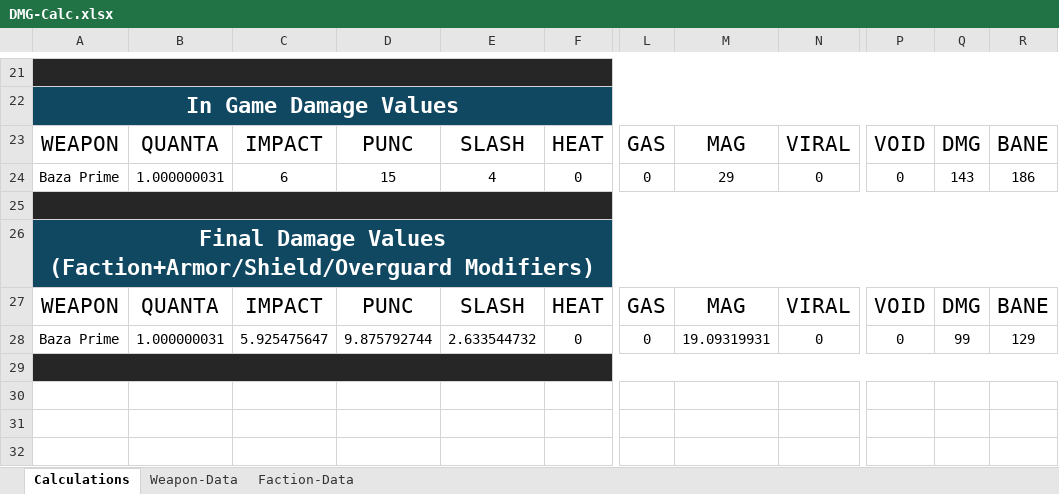
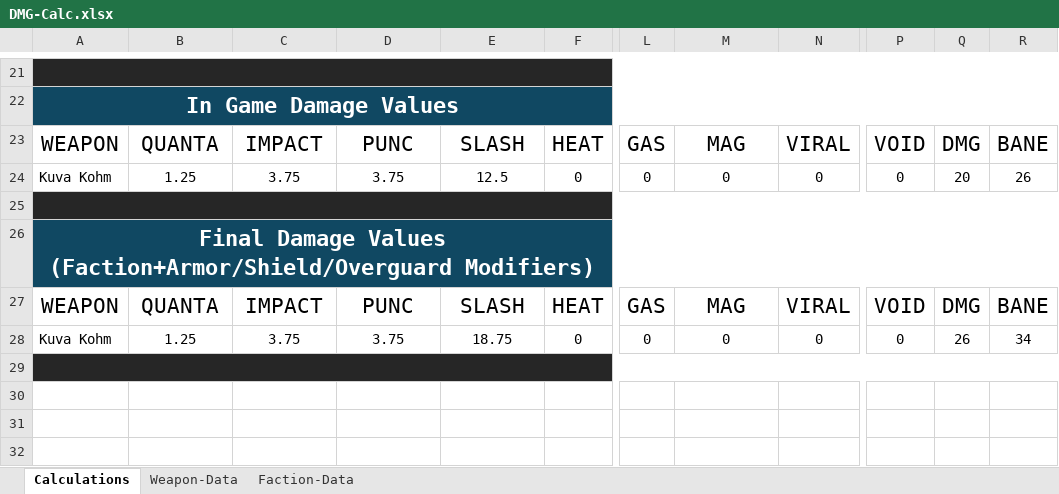
Before and after one commit to DeadxxSmile/WF-DataImporter, an Excel workbook: DamageCalcs/DMG-Calc.xlsx, sheet Calculations, drawn as a sheet; only a part is shown, gaps mark what is left out; values as stored, in another font and other column widths than the file's, no borders; table styles not drawn; the diff covers the shown part only; the diff names each change by its address in the sheet, - before the commit and + after, or states it on an @@ line.

Commit message:
Still need to figure out Kuva/Tenet adjustments.

```diff
--- a/DamageCalcs/DMG-Calc.xlsx (sheet Calculations)
+++ b/DamageCalcs/DMG-Calc.xlsx (sheet Calculations)
-A24: Baza Prime
+A24: Kuva Kohm
-B24: 1.000000031
+B24: 1.25
-C24: 6
+C24: 3.75
-D24: 15
+D24: 3.75
-E24: 4
+E24: 12.5
-M24: 29
+M24: 0
-Q24: 143
+Q24: 20
-R24: 186
+R24: 26
-A28: Baza Prime
+A28: Kuva Kohm
-B28: 1.000000031
+B28: 1.25
-C28: 5.925475647
+C28: 3.75
-D28: 9.875792744
+D28: 3.75
-E28: 2.633544732
+E28: 18.75
-M28: 19.09319931
+M28: 0
-Q28: 99
+Q28: 26
-R28: 129
+R28: 34
```
Also changed, not shown: 1 added row, 1 removed row and 27 edited cells elsewhere in this sheet, 2 other files.
